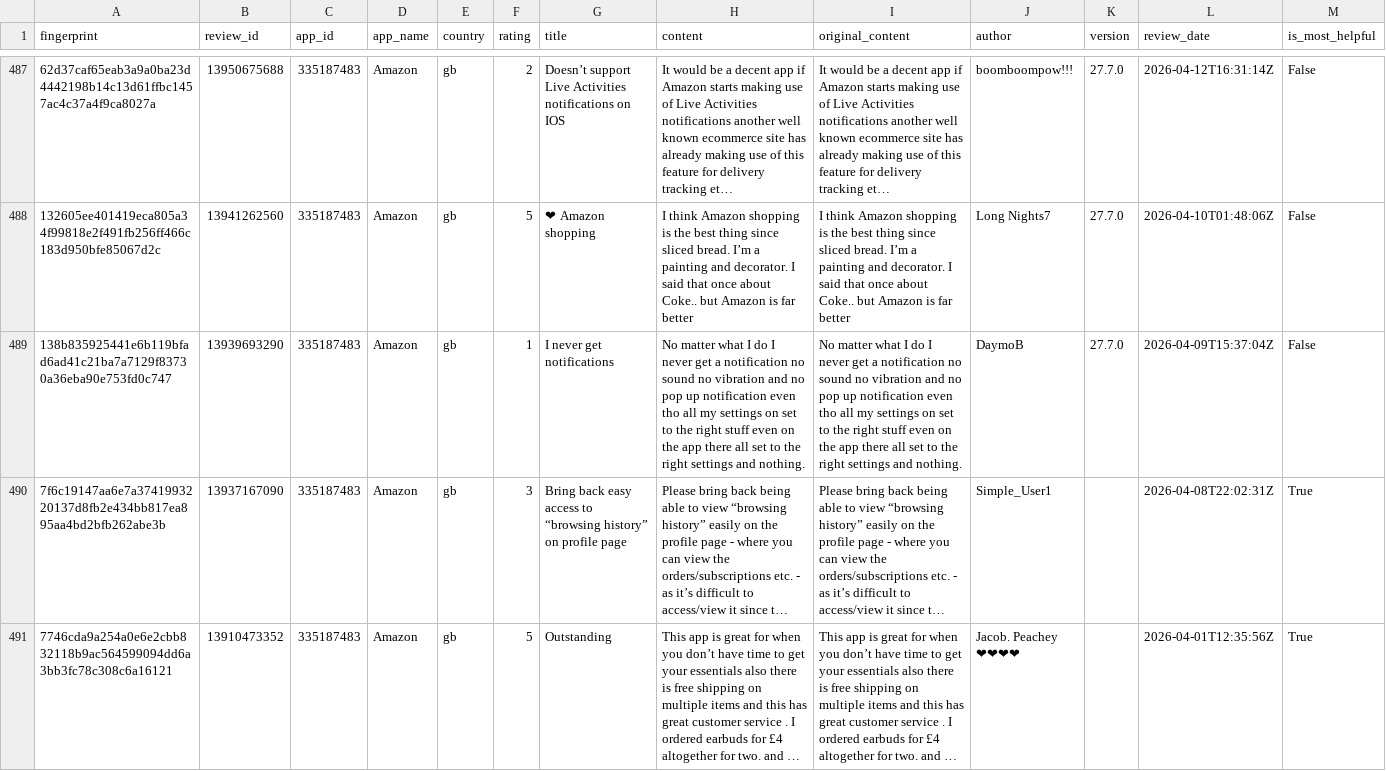
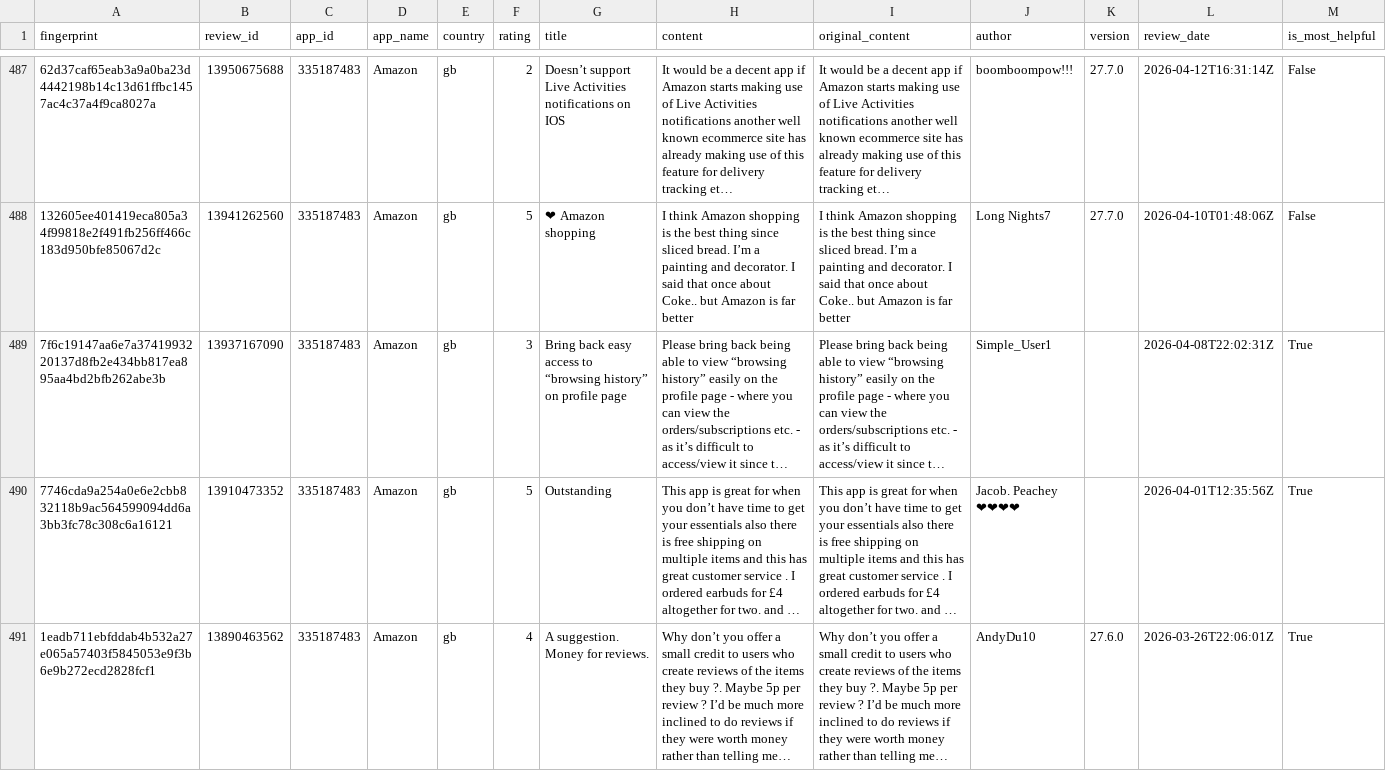
Before and after one commit to pickmiu/appstore-public-data, a CSV file: data/reviews_335187483_Amazon_gb.csv, drawn as a sheet; only a part is shown, gaps mark what is left out; the shorter side is filled out with more unchanged rows; long unchanged cells end in …; rows hold the shown columns only; the diff names each change by its address in the sheet, - before the commit and + after, or states it on an @@ line.

```diff
--- a/data/reviews_335187483_Amazon_gb.csv
+++ b/data/reviews_335187483_Amazon_gb.csv
-row 489: 138b835925441e6b119bfad6ad41c21ba7a7129f83730a36eba90e753fd0c747 | 13939693290 | 335187483 | Amazon | gb | 1 | I never get notifications | No matter what I do I never get a notification no sound no vibration and no pop up notification even tho all my settings on set to the right stuff even on the app there all set to the right settings and nothing. | No matter what I do I never get a notification no sound no vibration and no pop up notification even tho all my settings on set to the right stuff even on the app there all set to the right settings and nothing. | DaymoB | 27.7.0 | 2026-04-09T15:37:04Z | False
```
